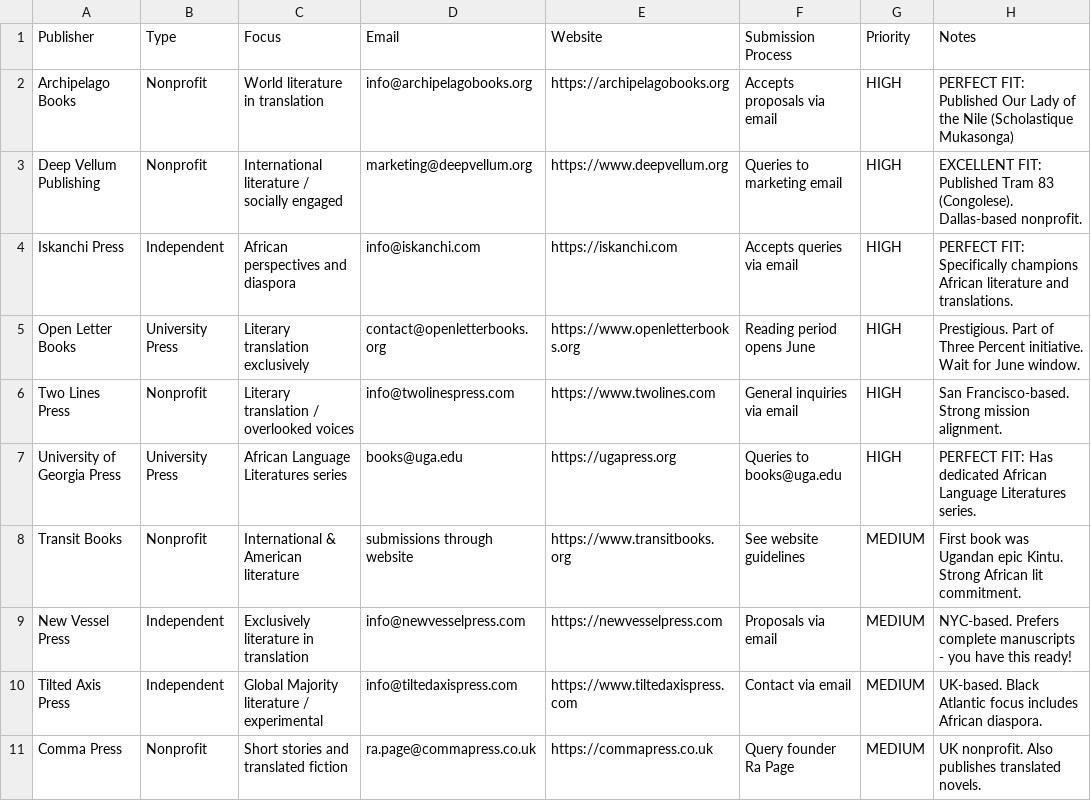
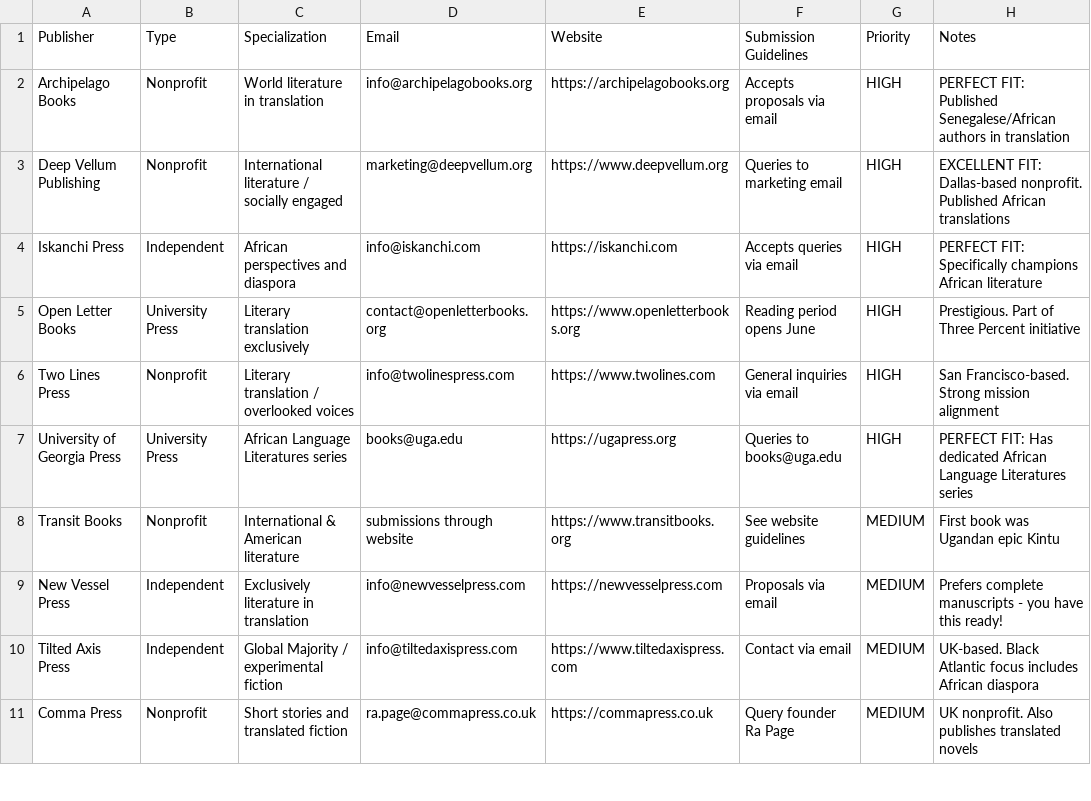
Before and after one commit to omatty123/among-the-dunes, a CSV file: publisher-tracker.csv, drawn as a sheet; only a part is shown; the diff covers the shown part only.

Commit message:
Update publishers to match Excel, add Coimpress, embed Google Sheet tracker

```diff
--- a/publisher-tracker.csv
+++ b/publisher-tracker.csv
@@ -1,11 +1,11 @@
-Publisher,Type,Focus,Email,Website,Submission Process,Priority,Notes
-Archipelago Books,Nonprofit,World literature in translation,info@archipelagobooks.org,https://archipelagobooks.org,Accepts proposals via email,HIGH,"PERFECT FIT: Published Our Lady of the Nile (Scholastique Mukasonga)"
-Deep Vellum Publishing,Nonprofit,International literature / socially engaged,marketing@deepvellum.org,https://www.deepvellum.org,Queries to marketing email,HIGH,"EXCELLENT FIT: Published Tram 83 (Congolese). Dallas-based nonprofit."
-Iskanchi Press,Independent,African perspectives and diaspora,info@iskanchi.com,https://iskanchi.com,Accepts queries via email,HIGH,"PERFECT FIT: Specifically champions African literature and translations."
-Open Letter Books,University Press,Literary translation exclusively,contact@openletterbooks.org,https://www.openletterbooks.org,Reading period opens June,HIGH,"Prestigious. Part of Three Percent initiative. Wait for June window."
-Two Lines Press,Nonprofit,Literary translation / overlooked voices,info@twolinespress.com,https://www.twolines.com,General inquiries via email,HIGH,"San Francisco-based. Strong mission alignment."
-University of Georgia Press,University Press,African Language Literatures series,books@uga.edu,https://ugapress.org,Queries to books@uga.edu,HIGH,"PERFECT FIT: Has dedicated African Language Literatures series."
-Transit Books,Nonprofit,International & American literature,submissions through website,https://www.transitbooks.org,See website guidelines,MEDIUM,"First book was Ugandan epic Kintu. Strong African lit commitment."
-New Vessel Press,Independent,Exclusively literature in translation,info@newvesselpress.com,https://newvesselpress.com,Proposals via email,MEDIUM,"NYC-based. Prefers complete manuscripts - you have this ready!"
-Tilted Axis Press,Independent,Global Majority literature / experimental,info@tiltedaxispress.com,https://www.tiltedaxispress.com,Contact via email,MEDIUM,"UK-based. Black Atlantic focus includes African diaspora."
-Comma Press,Nonprofit,Short stories and translated fiction,ra.page@commapress.co.uk,https://commapress.co.uk,Query founder Ra Page,MEDIUM,"UK nonprofit. Also publishes translated novels."
+Publisher,Type,Specialization,Email,Website,Submission Guidelines,Priority,Notes
+Archipelago Books,Nonprofit,World literature in translation,info@archipelagobooks.org,https://archipelagobooks.org,Accepts proposals via email,HIGH,PERFECT FIT: Published Senegalese/African authors in translation
+Deep Vellum Publishing,Nonprofit,International literature / socially engaged,marketing@deepvellum.org,https://www.deepvellum.org,Queries to marketing email,HIGH,EXCELLENT FIT: Dallas-based nonprofit. Published African translations
+Iskanchi Press,Independent,African perspectives and diaspora,info@iskanchi.com,https://iskanchi.com,Accepts queries via email,HIGH,PERFECT FIT: Specifically champions African literature
+Open Letter Books,University Press,Literary translation exclusively,contact@openletterbooks.org,https://www.openletterbooks.org,Reading period opens June,HIGH,Prestigious. Part of Three Percent initiative
+Two Lines Press,Nonprofit,Literary translation / overlooked voices,info@twolinespress.com,https://www.twolines.com,General inquiries via email,HIGH,San Francisco-based. Strong mission alignment
+University of Georgia Press,University Press,African Language Literatures series,books@uga.edu,https://ugapress.org,Queries to books@uga.edu,HIGH,PERFECT FIT: Has dedicated African Language Literatures series
+Transit Books,Nonprofit,International & American literature,submissions through website,https://www.transitbooks.org,See website guidelines,MEDIUM,First book was Ugandan epic Kintu
+New Vessel Press,Independent,Exclusively literature in translation,info@newvesselpress.com,https://newvesselpress.com,Proposals via email,MEDIUM,Prefers complete manuscripts - you have this ready!
+Tilted Axis Press,Independent,Global Majority / experimental fiction,info@tiltedaxispress.com,https://www.tiltedaxispress.com,Contact via email,MEDIUM,UK-based. Black Atlantic focus includes African diaspora
+Comma Press,Nonprofit,Short stories and translated fiction,ra.page@commapress.co.uk,https://commapress.co.uk,Query founder Ra Page,MEDIUM,UK nonprofit. Also publishes translated novels
```
Also changed, not shown: 12 edited cells elsewhere in this file, 1 other file.
